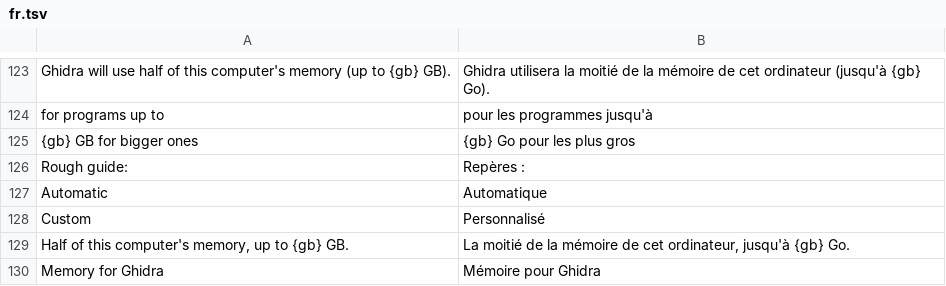
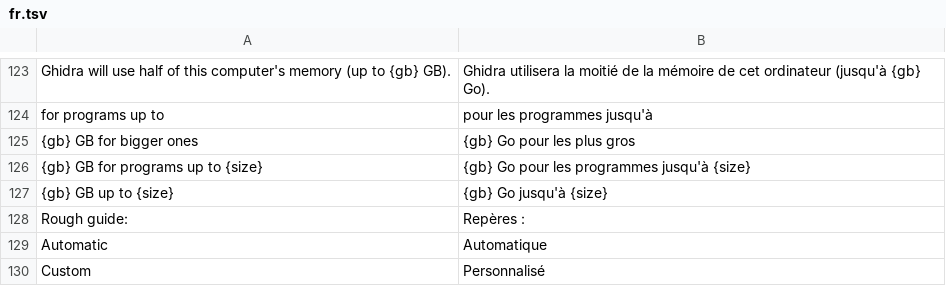
Before and after one commit to AndreiAvram99/craft-anything, a TSV file: crates/ui-egui/src/fr.tsv, drawn as a sheet; only a part is shown, gaps mark what is left out; the shorter side is filled out with more unchanged rows.

```diff
--- a/crates/ui-egui/src/fr.tsv
+++ b/crates/ui-egui/src/fr.tsv
@@ -125,2 +125,4 @@ for programs up to	pour les programmes jusqu'à
 {gb} GB for bigger ones	{gb} Go pour les plus gros
+{gb} GB for programs up to {size}	{gb} Go pour les programmes jusqu'à {size}
+{gb} GB up to {size}	{gb} Go jusqu'à {size}
 Rough guide:	Repères :
```
